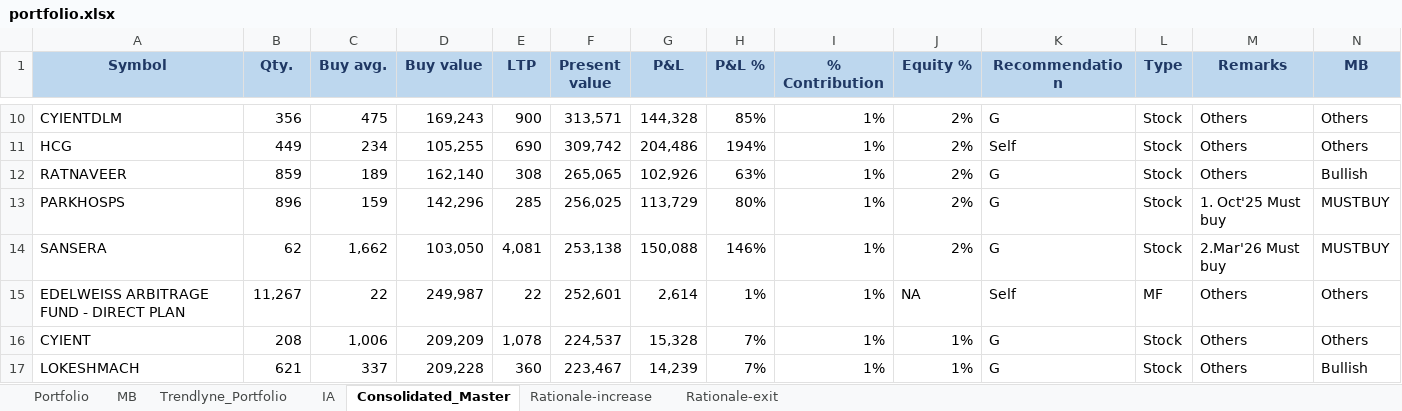
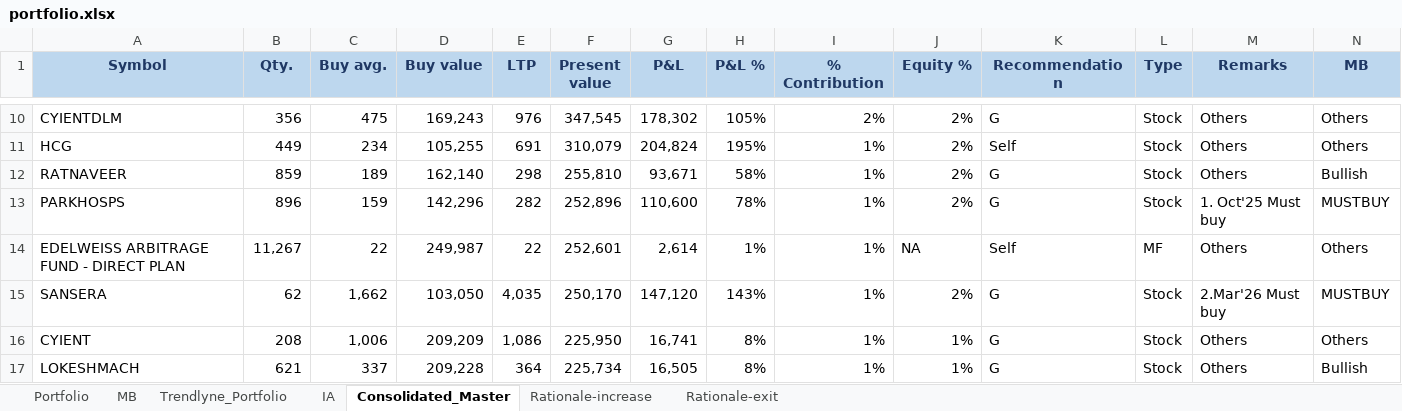
Before and after one commit to kvector0001/STT-Dashboard, an Excel workbook: data/portfolio.xlsx, sheet Consolidated_Master, drawn as a sheet; only a part is shown, gaps mark what is left out; values as stored, in another font and other column widths than the file's, no borders; charts and pictures and conditional formats not drawn; removed rows and columns are numbered as before the commit, all else as after; the diff covers the shown part only; the diff names each change by its address in the sheet, - before the commit and + after, or states it on an @@ line.

```diff
--- a/data/portfolio.xlsx (sheet Consolidated_Master)
+++ b/data/portfolio.xlsx (sheet Consolidated_Master)
-E10 (LTP): 900
+E10 (LTP): 976
-F10 (Present value): 313,571
+F10 (Present value): 347,545
-G10 (P&L): 144,328
+G10 (P&L): 178,302
-H10 (P&L %): 85%
+H10 (P&L %): 105%
-I10 (% Contribution): 1%
+I10 (% Contribution): 2%
-E11 (LTP): 690
+E11 (LTP): 691
-F11 (Present value): 309,742
+F11 (Present value): 310,079
-G11 (P&L): 204,486
+G11 (P&L): 204,824
-H11 (P&L %): 194%
+H11 (P&L %): 195%
-E12 (LTP): 308
+E12 (LTP): 298
-F12 (Present value): 265,065
+F12 (Present value): 255,810
-G12 (P&L): 102,926
+G12 (P&L): 93,671
-H12 (P&L %): 63%
+H12 (P&L %): 58%
-E13 (LTP): 285
+E13 (LTP): 282
-F13 (Present value): 256,025
+F13 (Present value): 252,896
-G13 (P&L): 113,729
+G13 (P&L): 110,600
-H13 (P&L %): 80%
+H13 (P&L %): 78%
-row 14: SANSERA | 62 | 1,662 | 103,050 | 4,081 | 253,138 | 150,088 | 146% | 1% | 2% | G | Stock | 2.Mar'26 Must buy | MUSTBUY
+row 15: SANSERA | 62 | 1,662 | 103,050 | 4,035 | 250,170 | 147,120 | 143% | 1% | 2% | G | Stock | 2.Mar'26 Must buy | MUSTBUY
-E16 (LTP): 1,078
+E16 (LTP): 1,086
-F16 (Present value): 224,537
+F16 (Present value): 225,950
-G16 (P&L): 15,328
+G16 (P&L): 16,741
-H16:H17 (P&L %): 7%
+H16:H17 (P&L %): 8%
-E17 (LTP): 360
+E17 (LTP): 364
-F17 (Present value): 223,467
+F17 (Present value): 225,734
-G17 (P&L): 14,239
+G17 (P&L): 16,505
```
Also changed, not shown: 38 added rows, 38 removed rows and 431 edited cells elsewhere in this sheet, sheet Portfolio, sheet IA, sheet Trendlyne_Portfolio, 2 other files.
